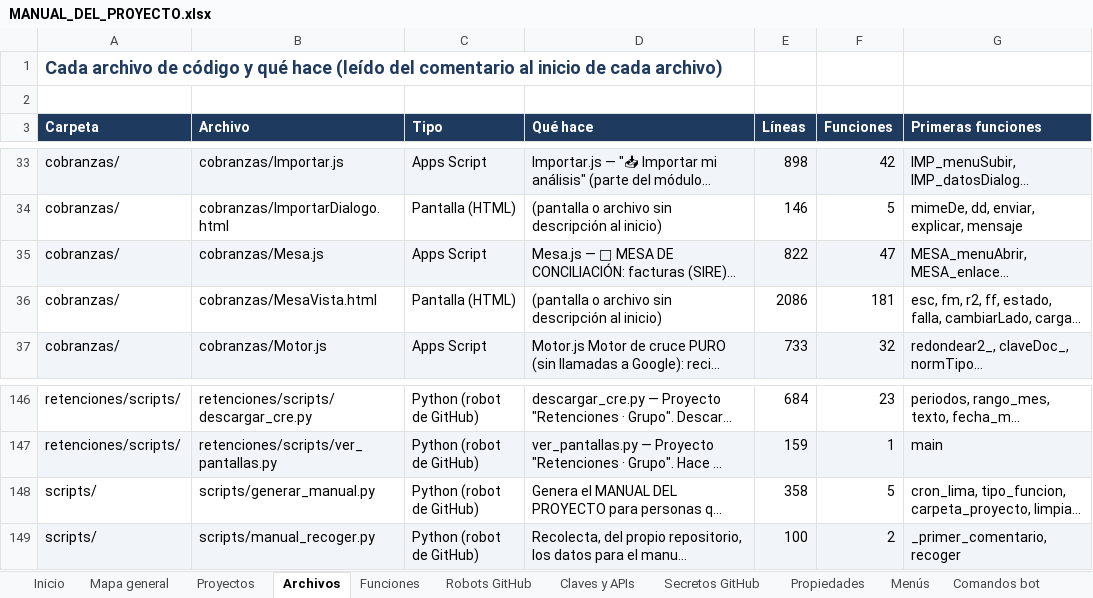
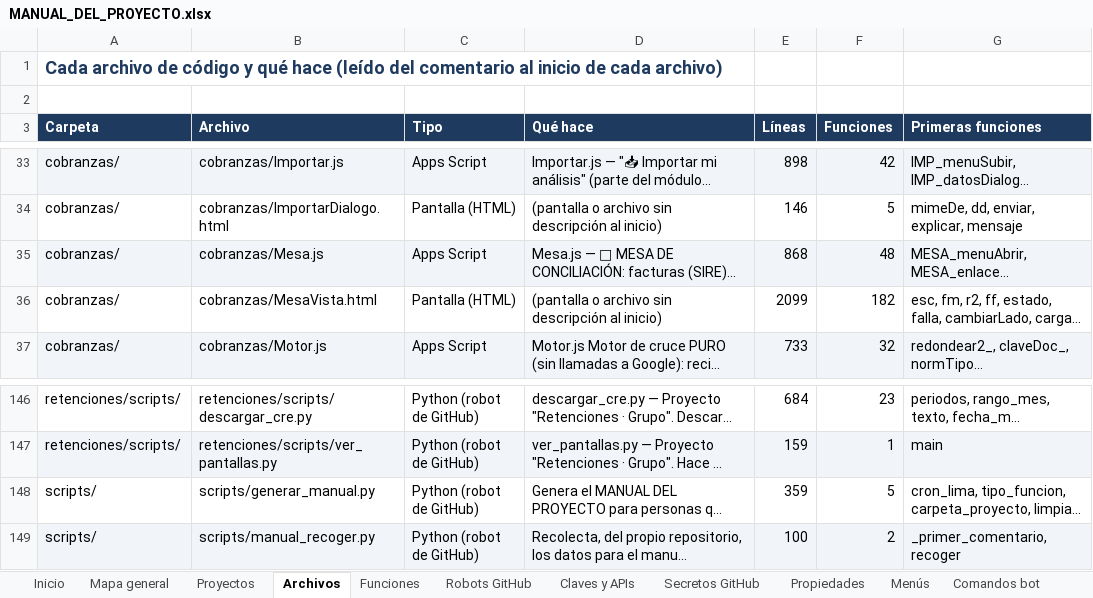
Before and after one commit to Aquivan/Claude, an Excel workbook: docs/MANUAL_DEL_PROYECTO.xlsx, sheet Archivos, drawn as a sheet; only a part is shown, gaps mark what is left out; long unchanged cells end in …; values as stored, in another font and other column widths than the file's, no borders; the diff names each change by its address in the sheet, - before the commit and + after, or states it on an @@ line.

```diff
--- a/docs/MANUAL_DEL_PROYECTO.xlsx (sheet Archivos)
+++ b/docs/MANUAL_DEL_PROYECTO.xlsx (sheet Archivos)
-E35 (Líneas): 822
+E35 (Líneas): 868
-F35 (Funciones): 47
+F35 (Funciones): 48
-E36 (Líneas): 2086
+E36 (Líneas): 2099
-F36 (Funciones): 181
+F36 (Funciones): 182
-E148 (Líneas): 358
+E148 (Líneas): 359
```
Also changed, not shown: sheet Funciones, sheet Historial, sheet Inicio, 5 other files.
